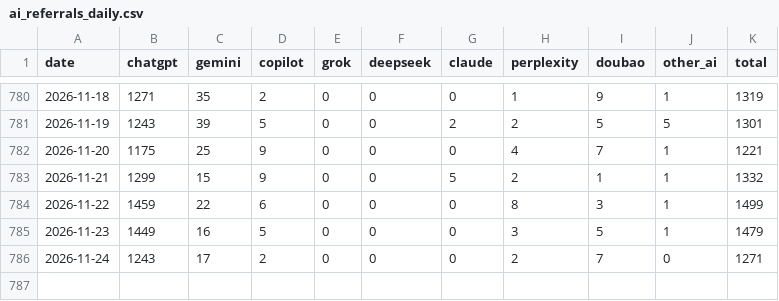
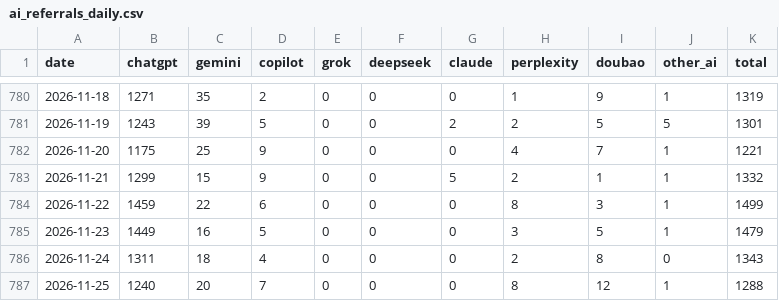
Before and after one commit to ketrketr2/toyota-geo-board, a CSV file: data/ga4/ai_referrals_daily.csv, drawn as a sheet; only a part is shown, gaps mark what is left out.

```diff
--- a/data/ga4/ai_referrals_daily.csv
+++ b/data/ga4/ai_referrals_daily.csv
@@ -785,2 +785,3 @@ date,chatgpt,gemini,copilot,grok,deepseek,claude,perplexity,doubao,other_ai,tota
 2026-11-23,1449,16,5,0,0,0,3,5,1,1479
-2026-11-24,1243,17,2,0,0,0,2,7,0,1271
+2026-11-24,1311,18,4,0,0,0,2,8,0,1343
+2026-11-25,1240,20,7,0,0,0,8,12,1,1288
```
Also changed, not shown: data/ga4/toyota_jp_ga4_channel_monthly.csv, data/ga4/toyota_jp_ga4_daily.csv, 4 other files.
